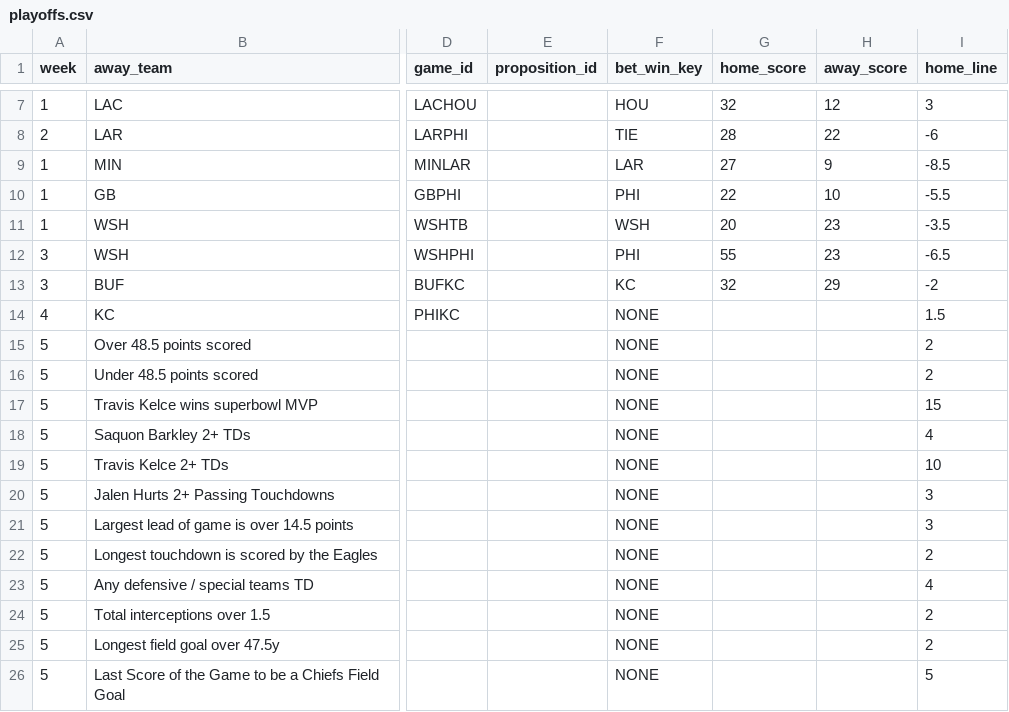
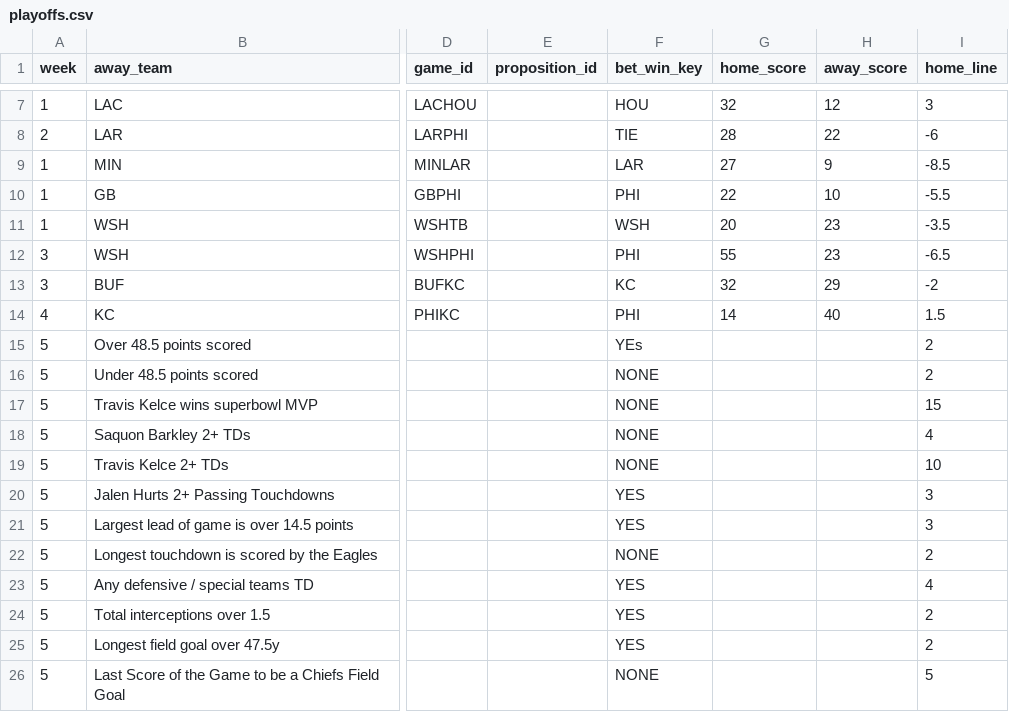
Before and after one commit to bileschi/pierogi_pickem, a CSV file: 2024_2025/playoffs.csv, drawn as a sheet; only a part is shown, gaps mark what is left out; the diff names each change by its address in the sheet, - before the commit and + after, or states it on an @@ line.

Commit message:
Superbowl results

```diff
--- a/2024_2025/playoffs.csv
+++ b/2024_2025/playoffs.csv
-F14 (bet_win_key): NONE
+F14 (bet_win_key): PHI
-G14 (home_score): (empty)
+G14 (home_score): 14
-H14 (away_score): (empty)
+H14 (away_score): 40
-F15 (bet_win_key): NONE
+F15 (bet_win_key): YEs
-F20:F21 (bet_win_key): NONE
+F20:F21 (bet_win_key): YES
-F23:F25 (bet_win_key): NONE
+F23:F25 (bet_win_key): YES
```
